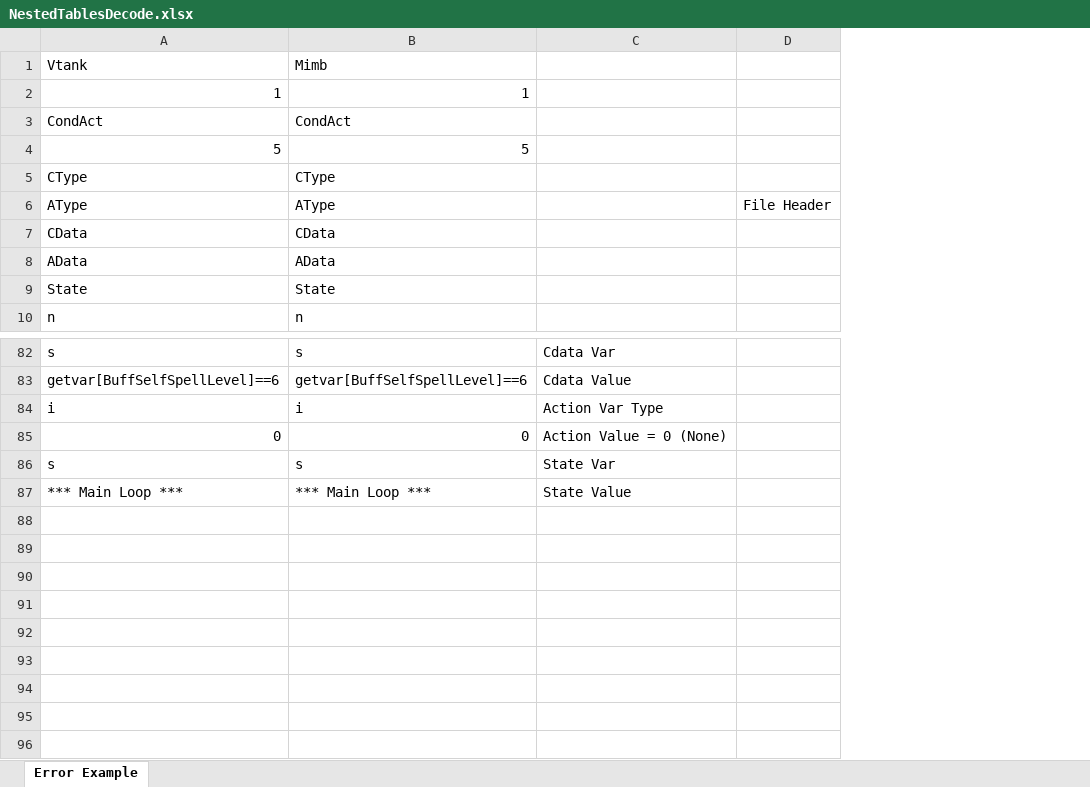
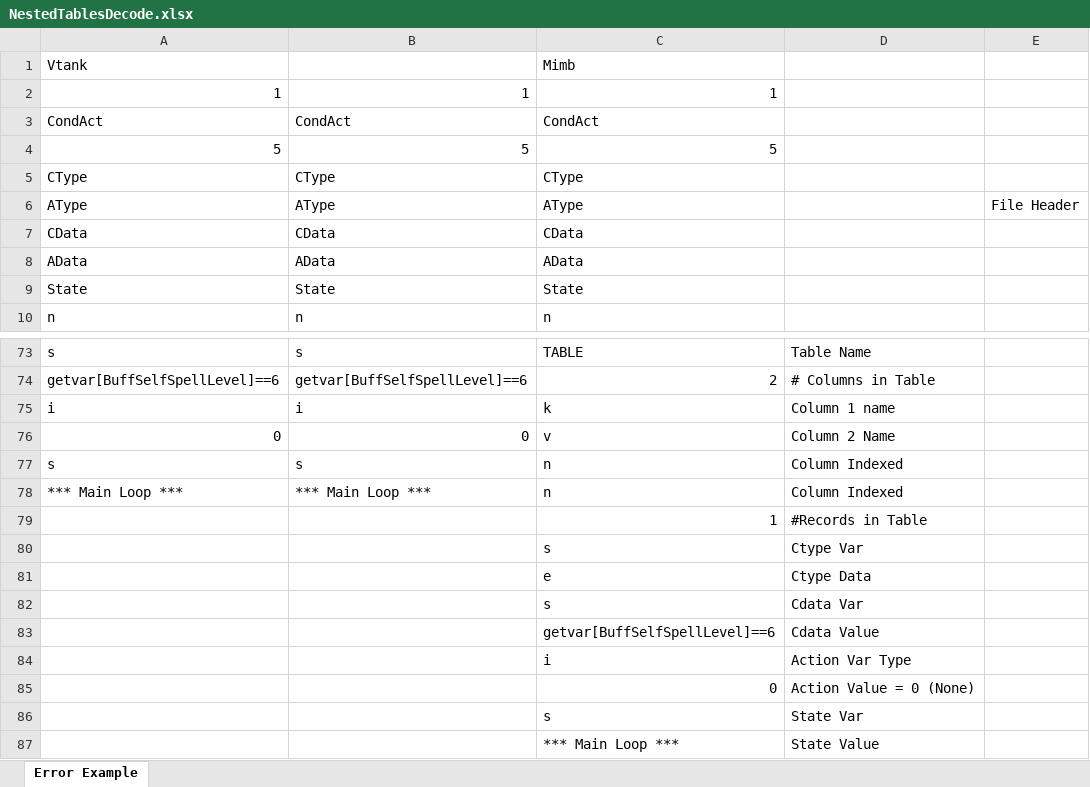
Before and after one commit to harliq/MetaBuilder, an Excel workbook: NestedTablesDecode.xlsx, sheet Error Example, drawn as a sheet; only a part is shown, gaps mark what is left out; values as stored, in another font and other column widths than the file's, no cell formats; addresses are those after the commit; the diff covers the shown part only; the diff names each change by its address in the sheet, - before the commit and + after, or states it on an @@ line.

Commit message:
Fixed record count for condition of any All.  Single nested exports now work (again)

```diff
--- a/NestedTablesDecode.xlsx (sheet Error Example)
+++ b/NestedTablesDecode.xlsx (sheet Error Example)
+column C, rows 1-10: Mimb | 1 | CondAct | 5 | CType | AType | CData | AData | State | n; rows 73-78: TABLE | 2 | k | v | n | n
-B1: Mimb
+B1: (empty)
-D73: Cdata Var
+D73: Table Name
-D74: Cdata Value
+D74: # Columns in Table
-D75: Action Var Type
+D75: Column 1 name
-D76: Action Value = 0 (None)
+D76: Column 2 Name
-D77: State Var
+D77: Column Indexed
-D78: State Value
+D78: Column Indexed
+row 79:  |  | 1 | #Records in Table
+row 80:  |  | s | Ctype Var
+row 81:  |  | e | Ctype Data
+row 82:  |  | s | Cdata Var
+row 83:  |  | getvar[BuffSelfSpellLevel]==6 | Cdata Value
+row 84:  |  | i | Action Var Type
+row 85:  |  | 0 | Action Value = 0 (None)
+row 86:  |  | s | State Var
+row 87:  |  | *** Main Loop *** | State Value
```
Also changed, not shown: 1 added row, 10 removed rows and 42 edited cells elsewhere in this sheet, cell formats, 1 other file.
